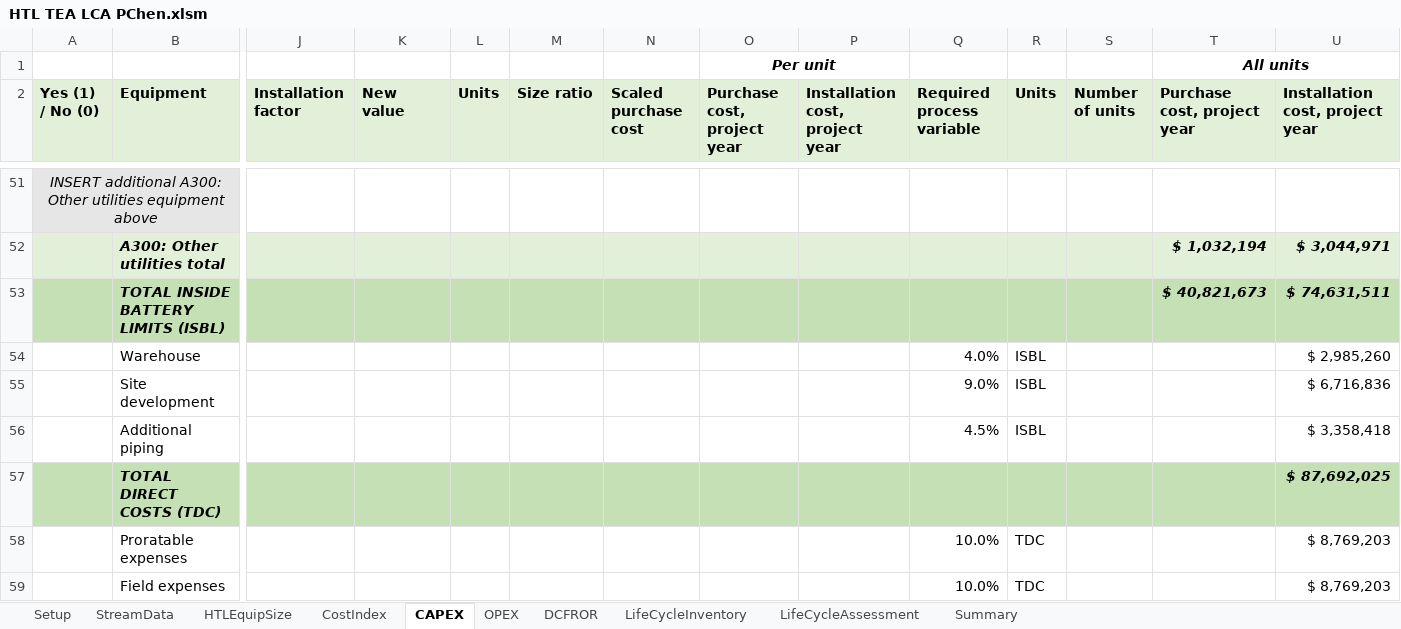
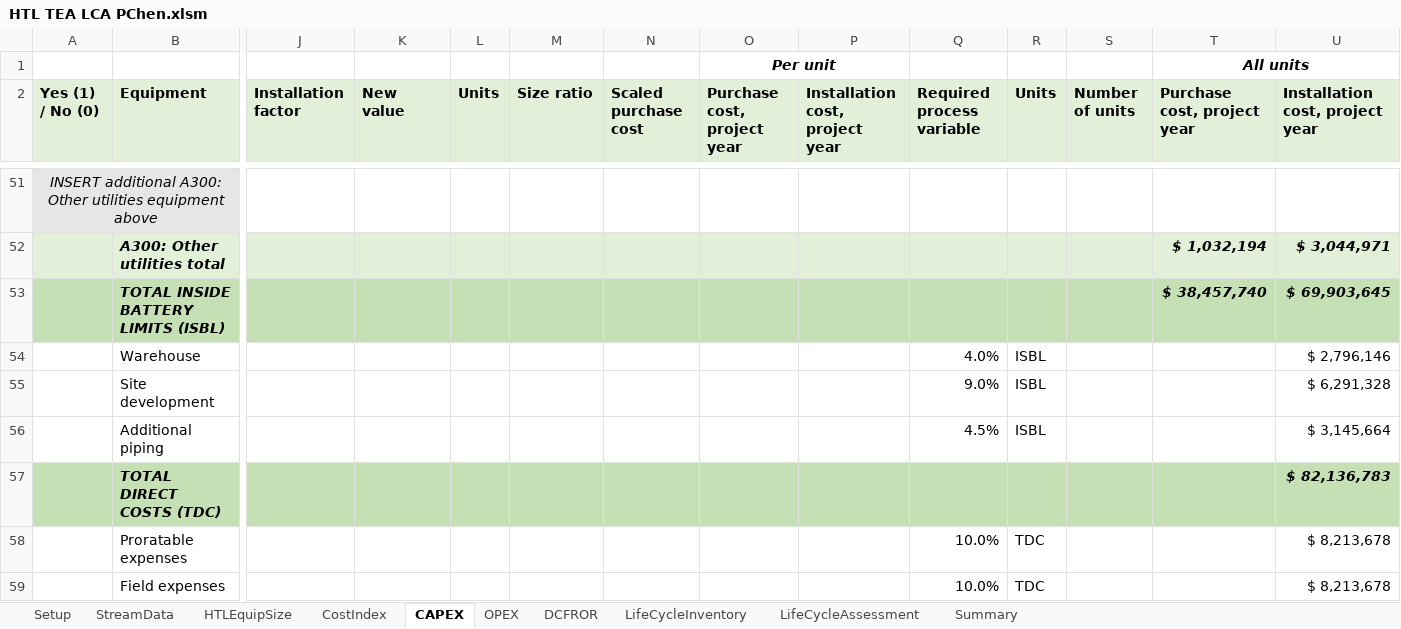
Before and after one commit to pchen-csu/htl-assessment, an Excel workbook: HTL TEA LCA PChen.xlsm, sheet CAPEX, drawn as a sheet; only a part is shown, gaps mark what is left out; values as stored, in another font and other column widths than the file's, no borders; conditional formats not drawn; removed rows and columns are numbered as before the commit, all else as after; rows hold the shown columns only; the diff covers the shown part only; the diff names each change by its address in the sheet, - before the commit and + after, or states it on an @@ line.

```diff
--- a/HTL TEA LCA PChen.xlsm (sheet CAPEX)
+++ b/HTL TEA LCA PChen.xlsm (sheet CAPEX)
-row 53:  | TOTAL INSIDE BATTERY LIMITS (ISBL) |  |  |  |  |  |  |  |  |  |  | $ 40,821,673 | $ 74,631,511
+row 53:  | TOTAL INSIDE BATTERY LIMITS (ISBL) |  |  |  |  |  |  |  |  |  |  | $ 38,457,740 | $ 69,903,645
-U54 (Installation cost, project year): $ 2,985,260
+U54 (Installation cost, project year): $ 2,796,146
-U55 (Installation cost, project year): $ 6,716,836
+U55 (Installation cost, project year): $ 6,291,328
-U56 (Installation cost, project year): $ 3,358,418
+U56 (Installation cost, project year): $ 3,145,664
-U57 (Installation cost, project year): $ 87,692,025
+U57 (Installation cost, project year): $ 82,136,783
-U58:U59 (Installation cost, project year): $ 8,769,203
+U58:U59 (Installation cost, project year): $ 8,213,678
```
Also changed, not shown: 1 added row, 1 removed row and 14 edited cells elsewhere in this sheet, sheet DCFROR, sheet LifeCycleAssessment, sheet Summary, sheet OPEX, sheet HTLEquipSize, charts or pictures.
